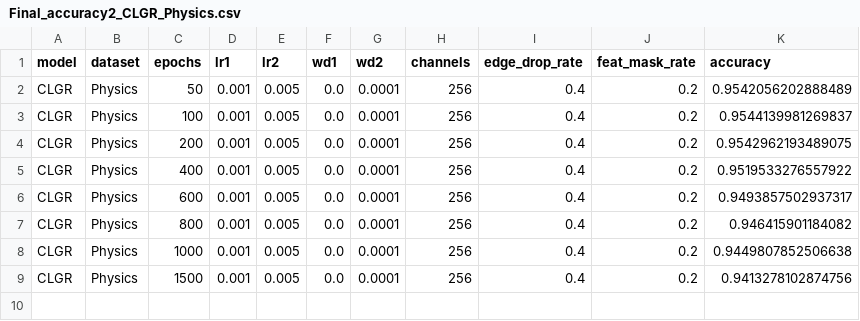
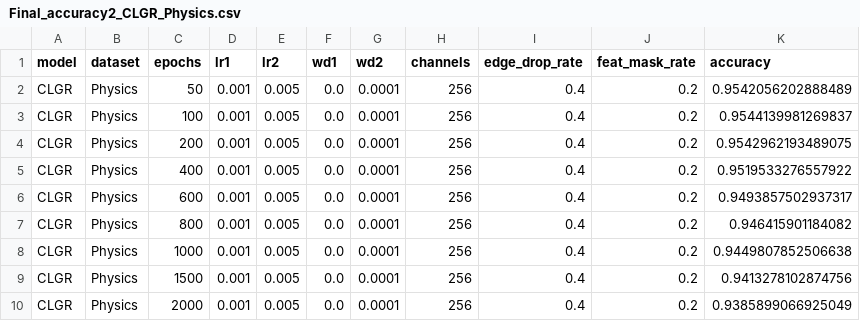
Before and after one commit to IlgeeHong/CLNR-working, a CSV file: Ours/experiments/results/Final_accuracy2_CLGR_Physics.csv, drawn as a sheet.

```diff
--- a/Ours/experiments/results/Final_accuracy2_CLGR_Physics.csv
+++ b/Ours/experiments/results/Final_accuracy2_CLGR_Physics.csv
@@ -9 +9,2 @@ CLGR,Physics,1000,0.001,0.005,0.0,0.0001,256,0.4,0.2,0.9449807852506638
 CLGR,Physics,1500,0.001,0.005,0.0,0.0001,256,0.4,0.2,0.9413278102874756
+CLGR,Physics,2000,0.001,0.005,0.0,0.0001,256,0.4,0.2,0.9385899066925049
```
Also changed, not shown: Ours/experiments/results/Final_accuracy2_CLGR_CiteSeer.csv, Ours/experiments/results/Final_accuracy2_CLGR_Cora.csv, 1 other file.
